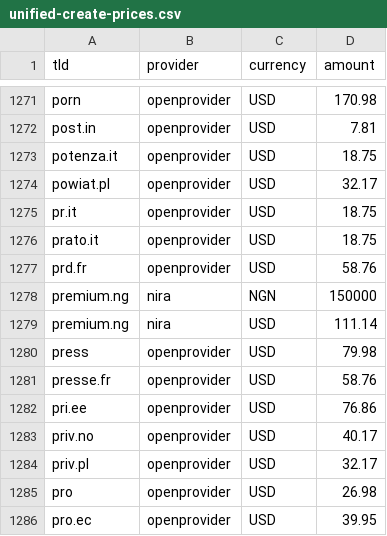
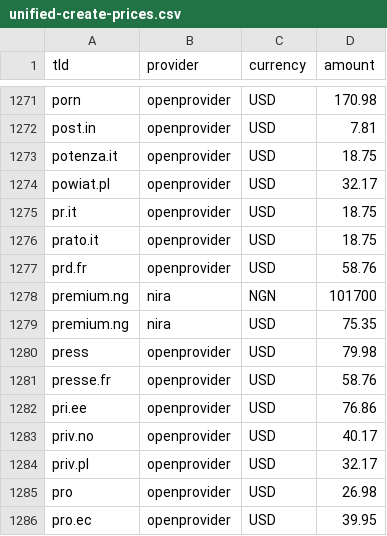
Before and after one commit to namewiz/registrar-pricelist, a CSV file: data/unified-create-prices.csv, drawn as a sheet; only a part is shown, gaps mark what is left out.

```diff
--- a/data/unified-create-prices.csv
+++ b/data/unified-create-prices.csv
@@ -1277,4 +1277,4 @@ prato.it,openprovider,USD,18.75
 prd.fr,openprovider,USD,58.76
-premium.ng,nira,NGN,150000
-premium.ng,nira,USD,111.14
+premium.ng,nira,NGN,101700
+premium.ng,nira,USD,75.35
 press,openprovider,USD,79.98
```
Also changed, not shown: data/abridged-catalog.csv, data/unified-catalog.csv, 6 other files.
